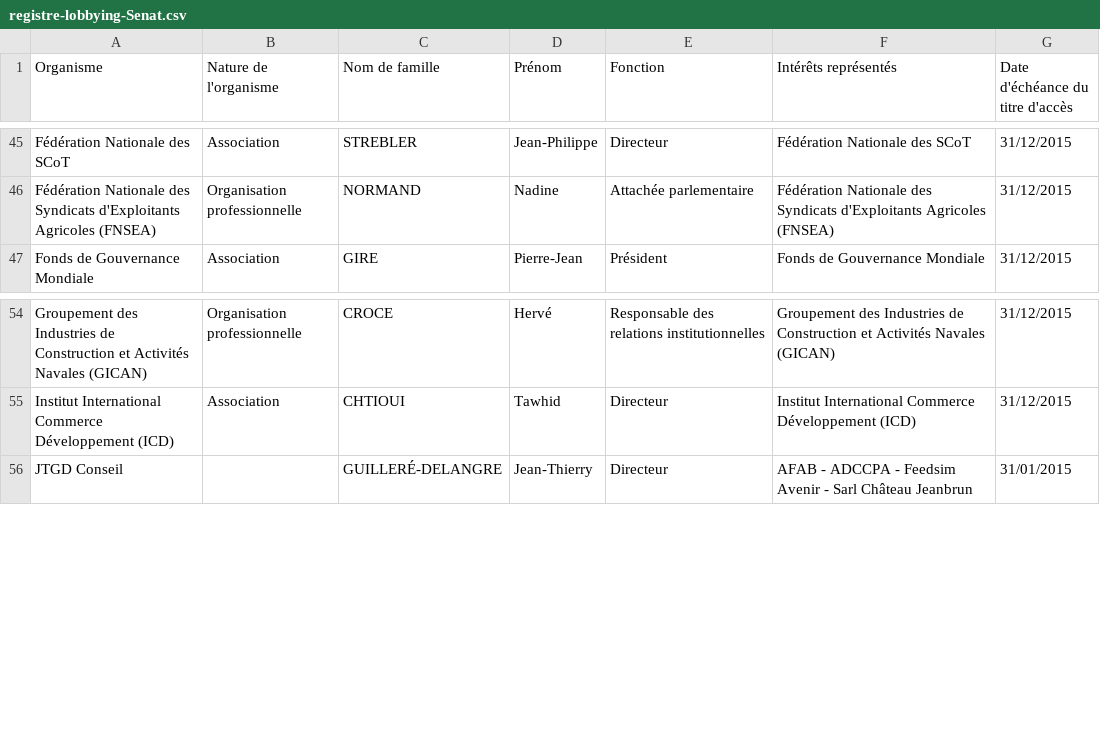
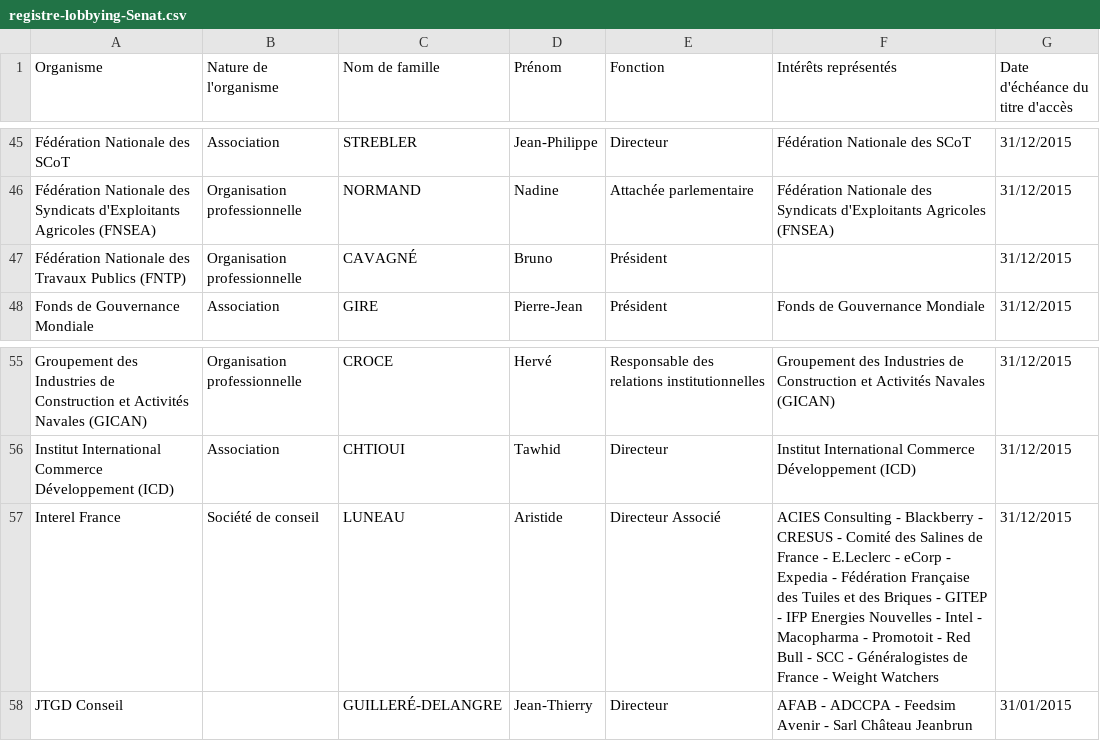
Before and after one commit to regardscitoyens/registres-lobbying, a CSV file: data/registre-lobbying-Senat.csv, drawn as a sheet; only a part is shown, gaps mark what is left out.

Commit message:
update registre Sénat

```diff
--- a/data/registre-lobbying-Senat.csv
+++ b/data/registre-lobbying-Senat.csv
@@ -46,2 +46,3 @@ Fédération Nationale des SCoT,Association,STREBLER,Jean-Philippe,Directeur,Fé
 Fédération Nationale des Syndicats d'Exploitants Agricoles (FNSEA),Organisation professionnelle,NORMAND,Nadine,Attachée parlementaire,Fédération Nationale des Syndicats d'Exploitants Agricoles (FNSEA),31/12/2015
+Fédération Nationale des Travaux Publics (FNTP),Organisation professionnelle,CAVAGNÉ,Bruno,Président,,31/12/2015
 Fonds de Gouvernance Mondiale,Association,GIRE,Pierre-Jean,Président,Fonds de Gouvernance Mondiale,31/12/2015
@@ -55,2 +56,3 @@ Groupement des Industries de Construction et Activités Navales (GICAN),Organisa
 Institut International Commerce Développement (ICD),Association,CHTIOUI,Tawhid,Directeur,Institut International Commerce Développement (ICD),31/12/2015
+Interel France,Société de conseil,LUNEAU,Aristide,Directeur Associé,ACIES Consulting - Blackberry - CRESUS - Comité des Salines de France - E.Leclerc - eCorp - Expedia - Fédération Française des Tuiles et des Briques - GITEP - IFP Energies Nouvelles - Intel - Macopharma - Promotoit - Red Bull - SCC - Généralogistes de France - Weight Watchers,31/12/2015
 JTGD Conseil,,GUILLERÉ-DELANGRE,Jean-Thierry,Directeur,AFAB - ADCCPA - Feedsim Avenir - Sarl Château Jeanbrun,31/01/2015
```
